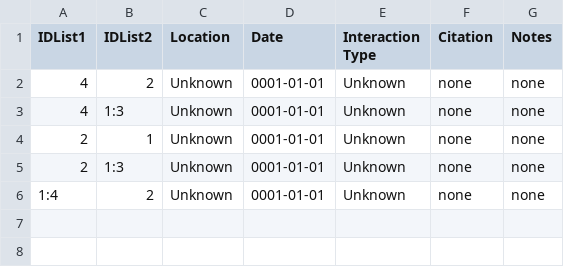
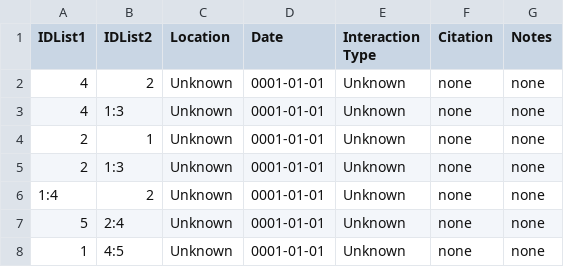
Before and after one commit to nguyendinhtan/CormorantRepo, a CSV file: CormorantProject/data/Interaction.csv, drawn as a sheet; the diff names each change by its address in the sheet, - before the commit and + after, or states it on an @@ line.

Commit message:
Add New and Open Project functionality

```diff
--- a/CormorantProject/data/Interaction.csv
+++ b/CormorantProject/data/Interaction.csv
+row 7: 5 | 2:4 | Unknown | 0001-01-01 | Unknown | none | none
+row 8: 1 | 4:5 | Unknown | 0001-01-01 | Unknown | none | none
```
Also changed, not shown: 12 other files.
